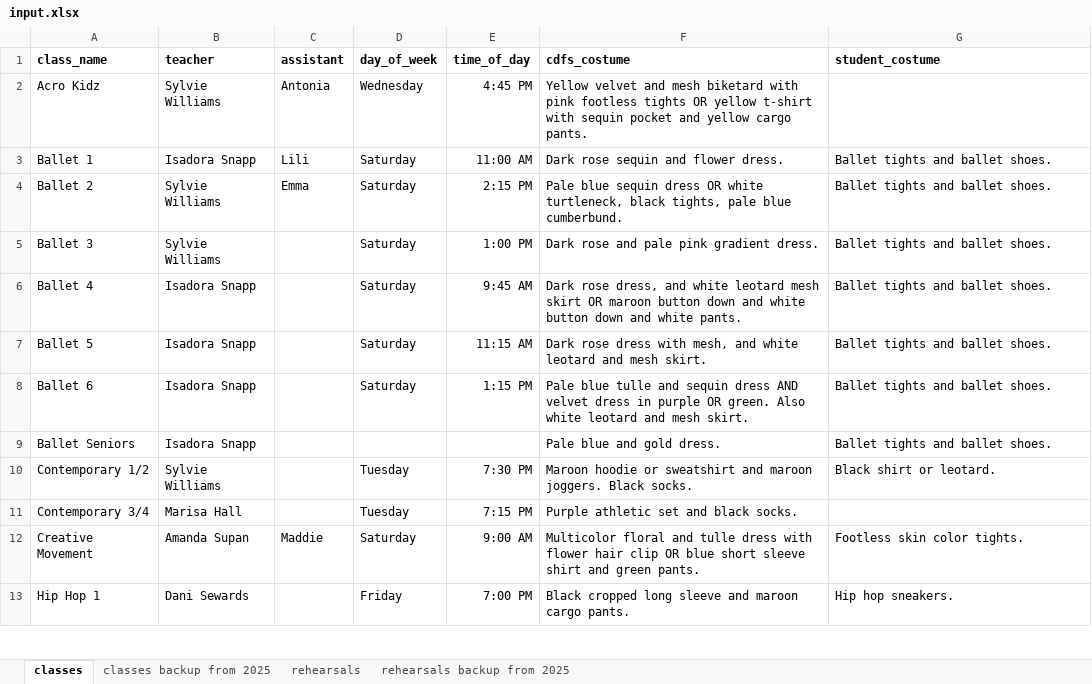
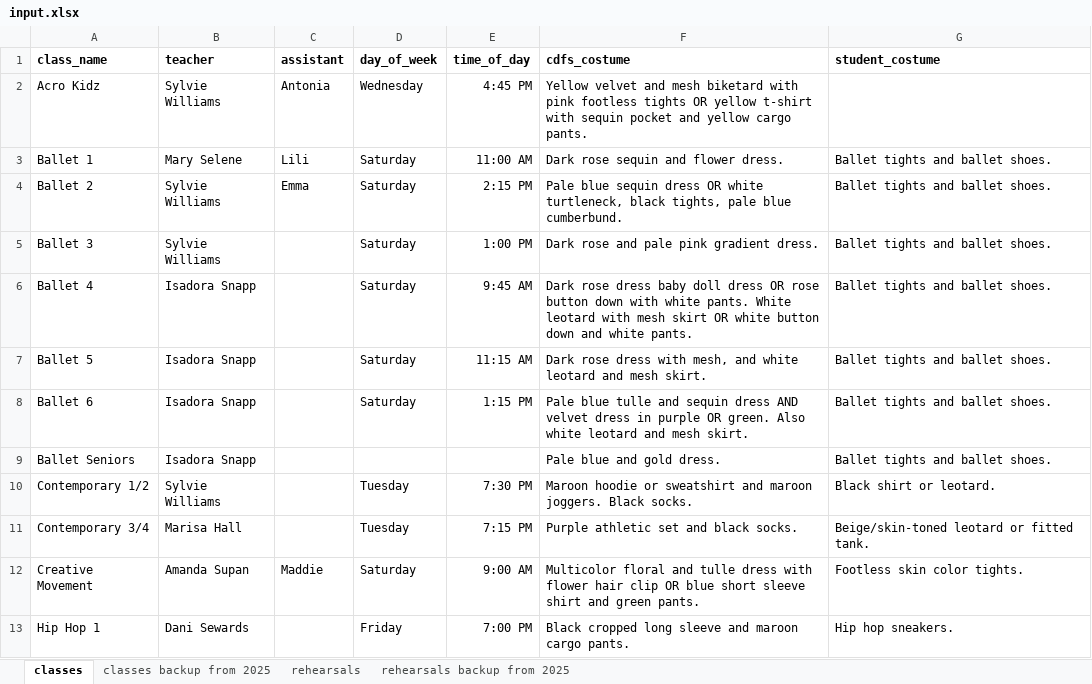
Before and after one commit to cdandfs/rehearsal-schedule, an Excel workbook: input.xlsx, sheet classes, drawn as a sheet; only a part is shown; values as stored, in another font and other column widths than the file's, no borders; the diff covers the shown part only; the diff names each change by its address in the sheet, - before the commit and + after, or states it on an @@ line.

Commit message:
update input

```diff
--- a/input.xlsx (sheet classes)
+++ b/input.xlsx (sheet classes)
-B3 (teacher): Isadora Snapp
+B3 (teacher): Mary Selene
-F6 (cdfs_costume): Dark rose dress, and white leotard mesh skirt OR maroon button down and white button…
+F6 (cdfs_costume): Dark rose dress baby doll dress OR rose button down with white pants. White leotard with mesh skirt OR white button…
-G11 (student_costume): (empty)
+G11 (student_costume): Beige/skin-toned leotard or fitted tank.
```
Also changed, not shown: 10 edited cells elsewhere in this sheet.
